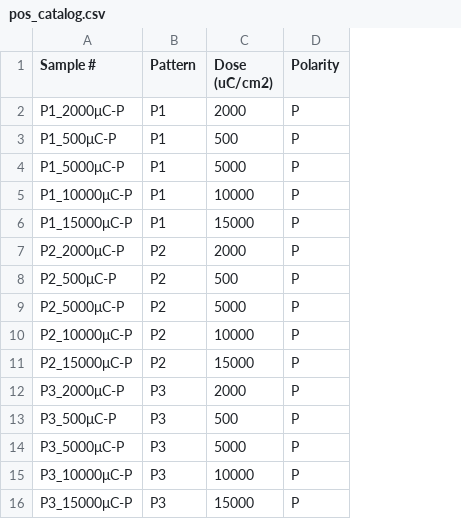
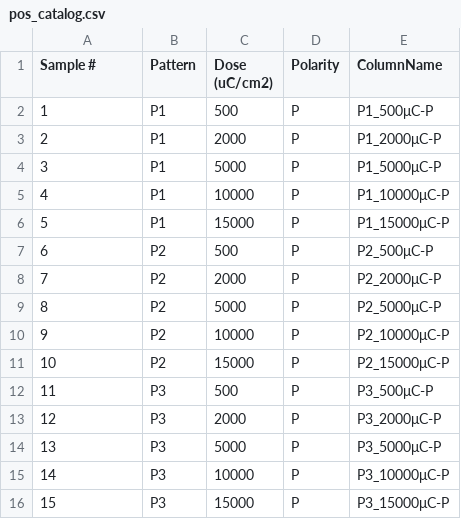
Before and after one commit to dreece2304/uw-alucone-sims, a CSV file: meta/pos_catalog.csv, drawn as a sheet; removed rows and columns are numbered as before the commit, all else as after; the diff names each change by its address in the sheet, - before the commit and + after, or states it on an @@ line.

```diff
--- a/meta/pos_catalog.csv
+++ b/meta/pos_catalog.csv
+column E (ColumnName), row 2: P1_500μC-P; rows 4-7: P1_5000μC-P | P1_10000μC-P | P1_15000μC-P | P2_500μC-P; rows 9-11: P2_5000μC-P | P2_10000μC-P | P2_15000μC-P; rows 13-16: P3_2000μC-P | P3_5000μC-P | P3_10000μC-P | P3_15000μC-P
-row 2: P1_2000μC-P | P1 | 2000 | P
-A2 (Sample #): P1_500μC-P
+A2 (Sample #): 1
+row 3: 2 | P1 | 2000 | P | P1_2000μC-P
-A4 (Sample #): P1_5000μC-P
+A4 (Sample #): 3
-A5 (Sample #): P1_10000μC-P
+A5 (Sample #): 4
-A6 (Sample #): P1_15000μC-P
+A6 (Sample #): 5
-row 7: P2_2000μC-P | P2 | 2000 | P
-A7 (Sample #): P2_500μC-P
+A7 (Sample #): 6
+row 8: 7 | P2 | 2000 | P | P2_2000μC-P
-A9 (Sample #): P2_5000μC-P
+A9 (Sample #): 8
-A10 (Sample #): P2_10000μC-P
+A10 (Sample #): 9
-A11 (Sample #): P2_15000μC-P
+A11 (Sample #): 10
+row 12: 11 | P3 | 500 | P | P3_500μC-P
-A13 (Sample #): P3_2000μC-P
+A13 (Sample #): 12
-row 13: P3_500μC-P | P3 | 500 | P
-A14 (Sample #): P3_5000μC-P
+A14 (Sample #): 13
-A15 (Sample #): P3_10000μC-P
+A15 (Sample #): 14
-A16 (Sample #): P3_15000μC-P
+A16 (Sample #): 15
```
Also changed, not shown: meta/neg_catalog.csv, 23 other files.
